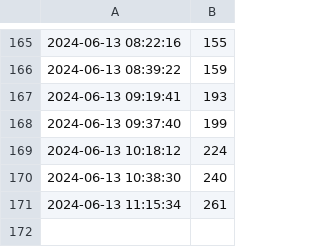
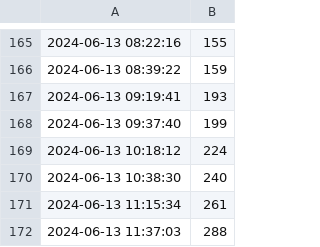
Before and after one commit to CAS-ual-TY/happy_austrian_fathers_day, a CSV file: player_numbers.csv, drawn as a sheet; only a part is shown, gaps mark what is left out.

```diff
--- a/player_numbers.csv
+++ b/player_numbers.csv
@@ -171 +171,2 @@
 2024-06-13 11:15:34,261
+2024-06-13 11:37:03,288
```
